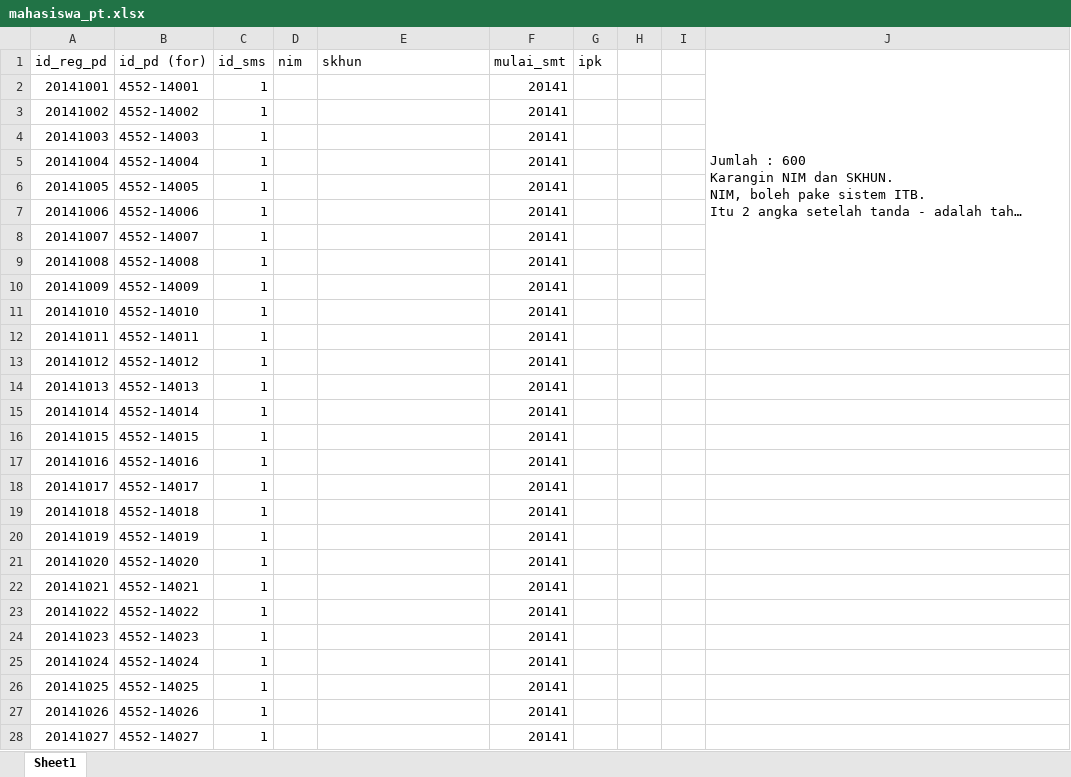
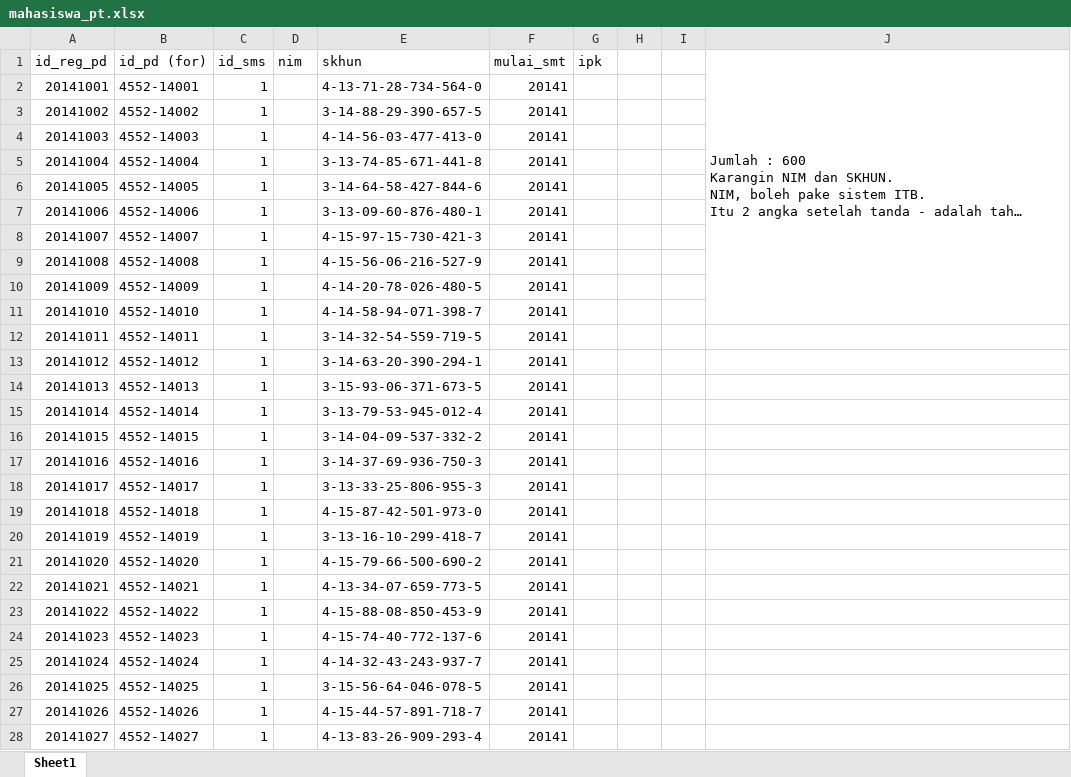
Before and after one commit to ramosjanoah/TubesMBD, an Excel workbook: mahasiswa_pt.xlsx, sheet Sheet1, drawn as a sheet; only a part is shown; long unchanged cells end in …; values as stored, in another font and other column widths than the file's, no borders; the diff covers the shown part only; the diff names each change by its address in the sheet, - before the commit and + after, or states it on an @@ line.

Commit message:
skhun

```diff
--- a/mahasiswa_pt.xlsx (sheet Sheet1)
+++ b/mahasiswa_pt.xlsx (sheet Sheet1)
-E2 (skhun): (empty)
+E2 (skhun): 4-13-71-28-734-564-0
-E3 (skhun): (empty)
+E3 (skhun): 3-14-88-29-390-657-5
-E4 (skhun): (empty)
+E4 (skhun): 4-14-56-03-477-413-0
-E5 (skhun): (empty)
+E5 (skhun): 3-13-74-85-671-441-8
-E6 (skhun): (empty)
+E6 (skhun): 3-14-64-58-427-844-6
-E7 (skhun): (empty)
+E7 (skhun): 3-13-09-60-876-480-1
-E8 (skhun): (empty)
+E8 (skhun): 4-15-97-15-730-421-3
-E9 (skhun): (empty)
+E9 (skhun): 4-15-56-06-216-527-9
-E10 (skhun): (empty)
+E10 (skhun): 4-14-20-78-026-480-5
-E11 (skhun): (empty)
+E11 (skhun): 4-14-58-94-071-398-7
-E12 (skhun): (empty)
+E12 (skhun): 3-14-32-54-559-719-5
-E13 (skhun): (empty)
+E13 (skhun): 3-14-63-20-390-294-1
-E14 (skhun): (empty)
+E14 (skhun): 3-15-93-06-371-673-5
-E15 (skhun): (empty)
+E15 (skhun): 3-13-79-53-945-012-4
-E16 (skhun): (empty)
+E16 (skhun): 3-14-04-09-537-332-2
-E17 (skhun): (empty)
+E17 (skhun): 3-14-37-69-936-750-3
-E18 (skhun): (empty)
+E18 (skhun): 3-13-33-25-806-955-3
-E19 (skhun): (empty)
+E19 (skhun): 4-15-87-42-501-973-0
-E20 (skhun): (empty)
+E20 (skhun): 3-13-16-10-299-418-7
-E21 (skhun): (empty)
+E21 (skhun): 4-15-79-66-500-690-2
-E22 (skhun): (empty)
+E22 (skhun): 4-13-34-07-659-773-5
-E23 (skhun): (empty)
+E23 (skhun): 4-15-88-08-850-453-9
-E24 (skhun): (empty)
+E24 (skhun): 4-15-74-40-772-137-6
-E25 (skhun): (empty)
+E25 (skhun): 4-14-32-43-243-937-7
-E26 (skhun): (empty)
+E26 (skhun): 3-15-56-64-046-078-5
-E27 (skhun): (empty)
+E27 (skhun): 4-15-44-57-891-718-7
-E28 (skhun): (empty)
+E28 (skhun): 4-13-83-26-909-293-4
```
Also changed, not shown: 573 edited cells elsewhere in this sheet, 1 other file.
